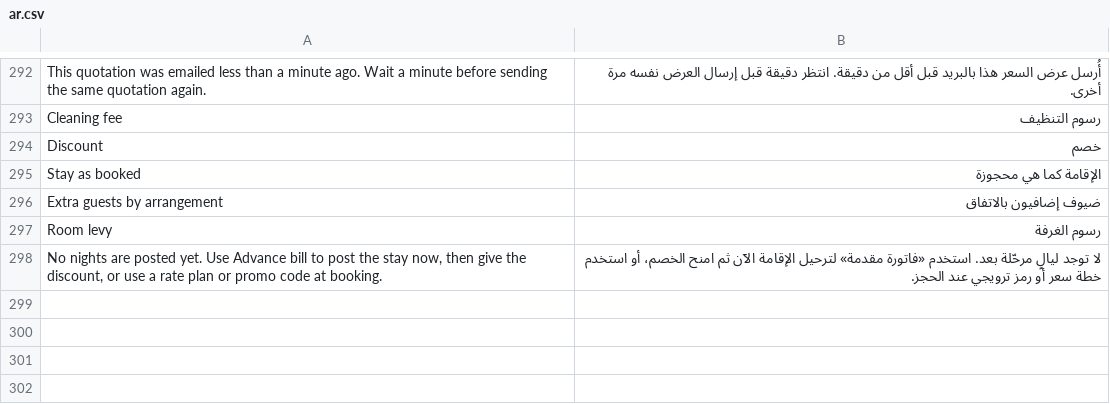
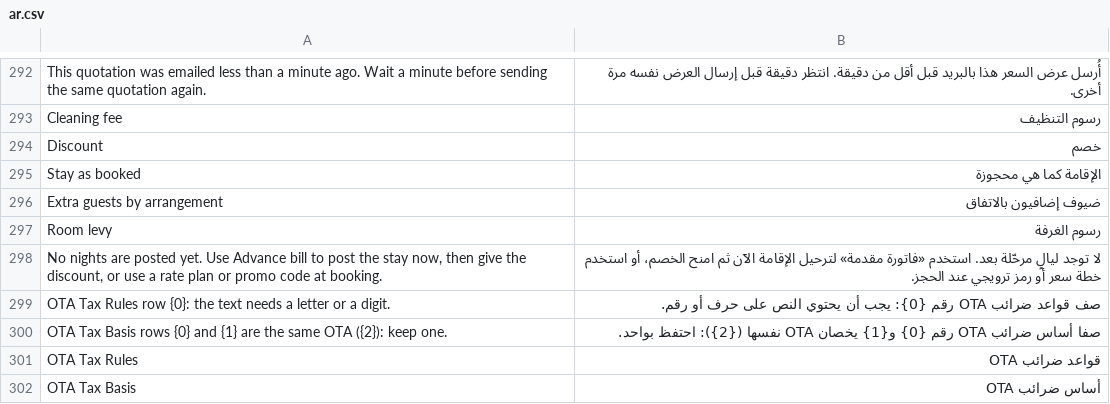
Before and after one commit to pmwanje2/kamra, a CSV file: kamra/translations/ar.csv, drawn as a sheet; only a part is shown, gaps mark what is left out.

```diff
--- a/kamra/translations/ar.csv
+++ b/kamra/translations/ar.csv
@@ -298 +298,5 @@ Room levy,رسوم الغرفة
 "No nights are posted yet. Use Advance bill to post the stay now, then give the discount, or use a rate plan or promo code at booking.",لا توجد ليالٍ مرحّلة بعد. استخدم «فاتورة مقدمة» لترحيل الإقامة الآن ثم امنح الخصم، أو استخدم خطة سعر أو رمز ترويجي عند الحجز.
+OTA Tax Rules row {0}: the text needs a letter or a digit.,صف قواعد ضرائب OTA رقم {0}: يجب أن يحتوي النص على حرف أو رقم.
+OTA Tax Basis rows {0} and {1} are the same OTA ({2}): keep one.,صفا أساس ضرائب OTA رقم {0} و{1} يخصان OTA نفسها ({2}): احتفظ بواحد.
+OTA Tax Rules,قواعد ضرائب OTA
+OTA Tax Basis,أساس ضرائب OTA
```
Also changed, not shown: kamra/translations/es.csv, kamra/translations/fil.csv, 17 other files.
